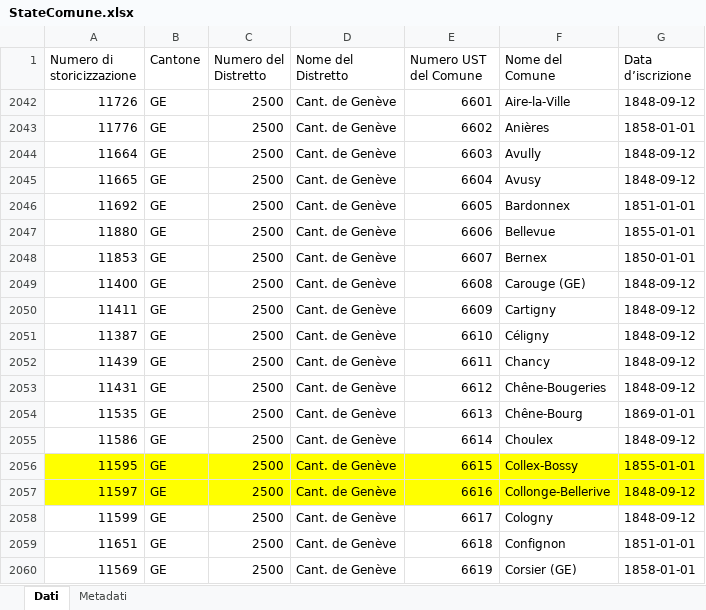
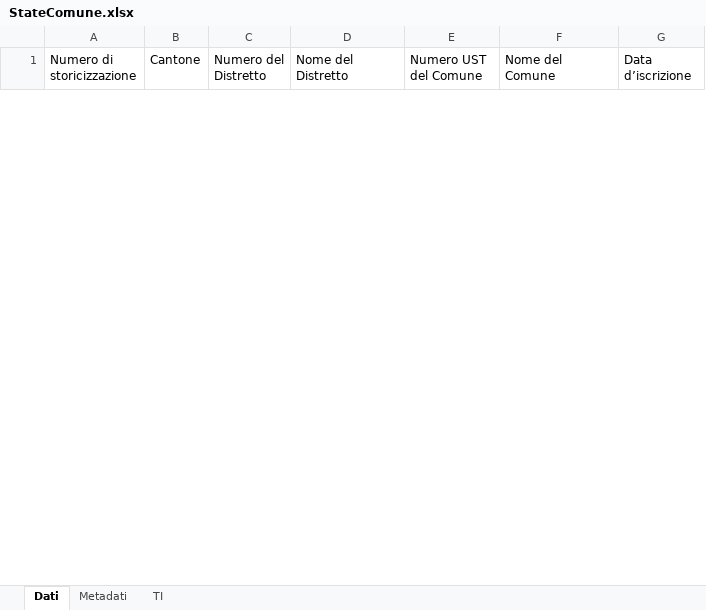
Before and after one commit to supsi-dacd-isaac/ace-simulator, an Excel workbook: data/maps/StateComune.xlsx, sheet Dati, drawn as a sheet; only a part is shown; values as stored, in another font and other column widths than the file's, no borders; removed rows and columns are numbered as before the commit, all else as after; the diff covers the shown part only; the diff names each change by its address in the sheet, - before the commit and + after, or states it on an @@ line.

```diff
--- a/data/maps/StateComune.xlsx (sheet Dati)
+++ b/data/maps/StateComune.xlsx (sheet Dati)
+sheet tab: TI
@@ row 2042 hidden: 11726 | GE | 2500 | Cant. de Genève | 6601 | Aire-la-Ville | 1848-09-12 @@
@@ row 2043 hidden: 11776 | GE | 2500 | Cant. de Genève | 6602 | Anières | 1858-01-01 @@
@@ row 2044 hidden: 11664 | GE | 2500 | Cant. de Genève | 6603 | Avully | 1848-09-12 @@
@@ row 2045 hidden: 11665 | GE | 2500 | Cant. de Genève | 6604 | Avusy | 1848-09-12 @@
@@ row 2046 hidden: 11692 | GE | 2500 | Cant. de Genève | 6605 | Bardonnex | 1851-01-01 @@
@@ row 2047 hidden: 11880 | GE | 2500 | Cant. de Genève | 6606 | Bellevue | 1855-01-01 @@
@@ row 2048 hidden: 11853 | GE | 2500 | Cant. de Genève | 6607 | Bernex | 1850-01-01 @@
@@ row 2049 hidden: 11400 | GE | 2500 | Cant. de Genève | 6608 | Carouge (GE) | 1848-09-12 @@
@@ row 2050 hidden: 11411 | GE | 2500 | Cant. de Genève | 6609 | Cartigny | 1848-09-12 @@
@@ row 2051 hidden: 11387 | GE | 2500 | Cant. de Genève | 6610 | Céligny | 1848-09-12 @@
@@ row 2052 hidden: 11439 | GE | 2500 | Cant. de Genève | 6611 | Chancy | 1848-09-12 @@
@@ row 2053 hidden: 11431 | GE | 2500 | Cant. de Genève | 6612 | Chêne-Bougeries | 1848-09-12 @@
@@ row 2054 hidden: 11535 | GE | 2500 | Cant. de Genève | 6613 | Chêne-Bourg | 1869-01-01 @@
@@ row 2055 hidden: 11586 | GE | 2500 | Cant. de Genève | 6614 | Choulex | 1848-09-12 @@
@@ row 2056 hidden: 11595 | GE | 2500 | Cant. de Genève | 6615 | Collex-Bossy | 1855-01-01 @@
@@ row 2057 hidden: 11597 | GE | 2500 | Cant. de Genève | 6616 | Collonge-Bellerive | 1848-09-12 @@
@@ row 2058 hidden: 11599 | GE | 2500 | Cant. de Genève | 6617 | Cologny | 1848-09-12 @@
@@ row 2059 hidden: 11651 | GE | 2500 | Cant. de Genève | 6618 | Confignon | 1851-01-01 @@
@@ row 2060 hidden: 11569 | GE | 2500 | Cant. de Genève | 6619 | Corsier (GE) | 1858-01-01 @@
```
Also changed, not shown: 132 hidden or unhidden rows elsewhere in this sheet, 4 other files.
